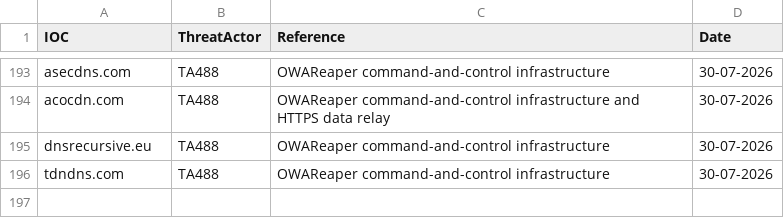
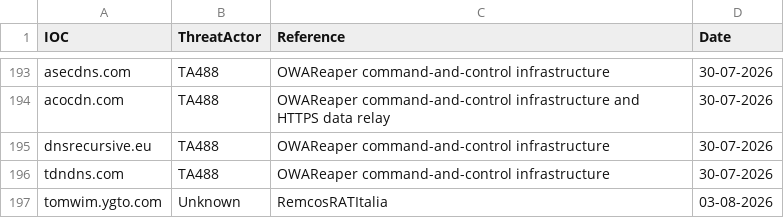
Before and after one commit to thflame/repo, a CSV file: Domains.csv, drawn as a sheet; only a part is shown, gaps mark what is left out; the diff names each change by its address in the sheet, - before the commit and + after, or states it on an @@ line.

Commit message:
Update Domains.csv

```diff
--- a/Domains.csv
+++ b/Domains.csv
+row 197: tomwim.ygto.com | Unknown | RemcosRATItalia | 03-08-2026
```
